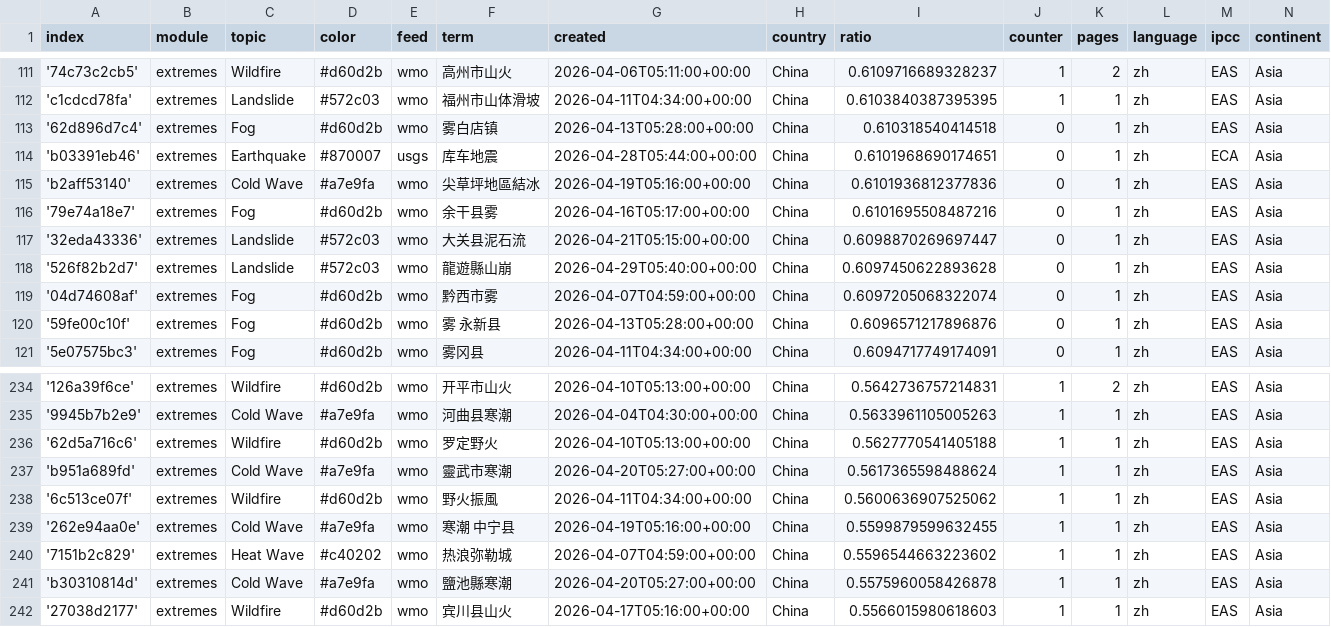
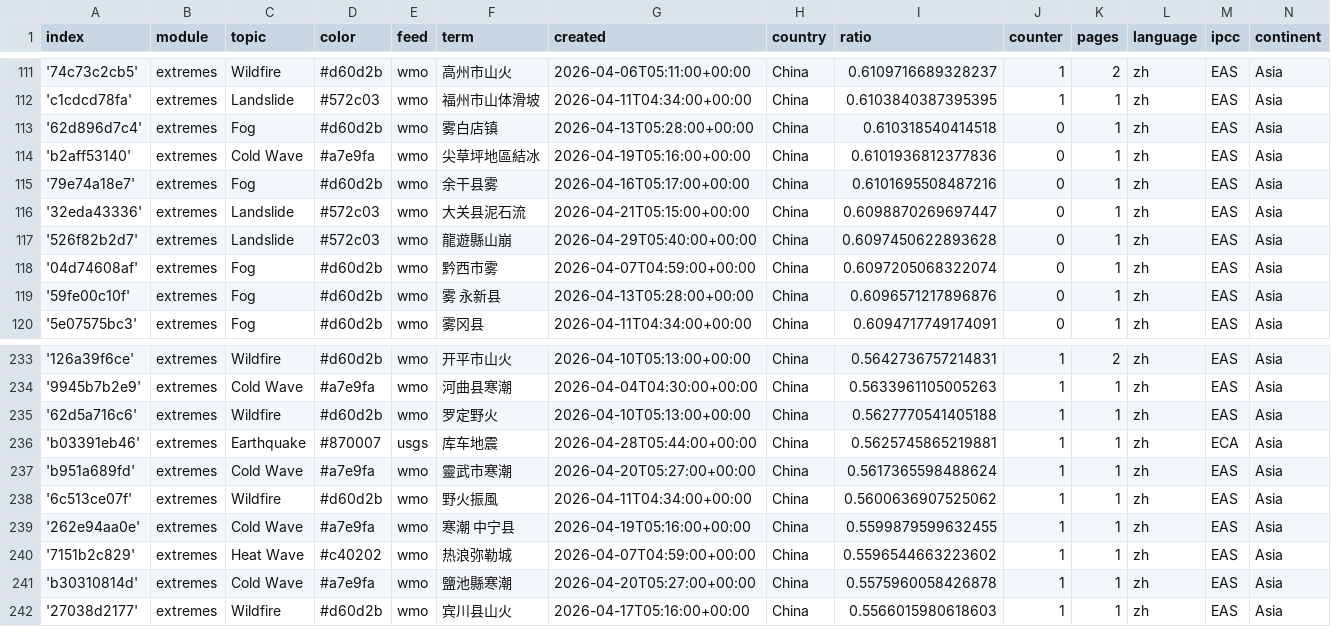
Before and after one commit to tapio-22-Digitale-Methoden-News/chineseExtremes, a CSV file: terms.csv, drawn as a sheet; only a part is shown, gaps mark what is left out.

```diff
--- a/terms.csv
+++ b/terms.csv
@@ -113,3 +113,2 @@ index,module,topic,color,feed,term,created,country,ratio,counter,pages,language,
 '62d896d7c4',extremes,Fog,#d60d2b,wmo,雾白店镇,2026-04-13T05:28:00+00:00,China,0.610318540414518,0,1,zh,EAS,Asia
-'b03391eb46',extremes,Earthquake,#870007,usgs,库车地震,2026-04-28T05:44:00+00:00,China,0.6101968690174651,0,1,zh,ECA,Asia
 'b2aff53140',extremes,Cold Wave,#a7e9fa,wmo,尖草坪地區結冰,2026-04-19T05:16:00+00:00,China,0.6101936812377836,0,1,zh,EAS,Asia
@@ -236,2 +235,3 @@ index,module,topic,color,feed,term,created,country,ratio,counter,pages,language,
 '62d5a716c6',extremes,Wildfire,#d60d2b,wmo,罗定野火,2026-04-10T05:13:00+00:00,China,0.5627770541405188,1,1,zh,EAS,Asia
+'b03391eb46',extremes,Earthquake,#870007,usgs,库车地震,2026-04-28T05:44:00+00:00,China,0.5625745865219881,1,1,zh,ECA,Asia
 'b951a689fd',extremes,Cold Wave,#a7e9fa,wmo,靈武市寒潮,2026-04-20T05:27:00+00:00,China,0.5617365598488624,1,1,zh,EAS,Asia
```
Also changed, not shown: cxsv/news_2026_04.csv.
